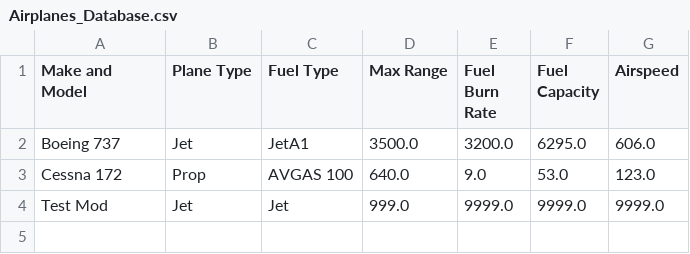
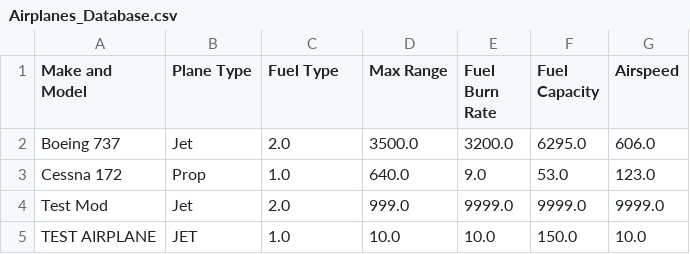
Before and after one commit to edgarg7/CSCI-360-Software-Development-Project, a CSV file: Airplanes_Database.csv, drawn as a sheet; the diff names each change by its address in the sheet, - before the commit and + after, or states it on an @@ line.

Commit message:
Updated AirplaneManager.java with new code (similar to AirportManager.java) with error handling. Will continue to improve and fix bugs.

```diff
--- a/Airplanes_Database.csv
+++ b/Airplanes_Database.csv
-C2 (Fuel Type): JetA1
+C2 (Fuel Type): 2.0
-C3 (Fuel Type): AVGAS 100
+C3 (Fuel Type): 1.0
-C4 (Fuel Type): Jet
+C4 (Fuel Type): 2.0
+row 5: TEST AIRPLANE | JET | 1.0 | 10.0 | 10.0 | 150.0 | 10.0
```
Also changed, not shown: 2 other files.
